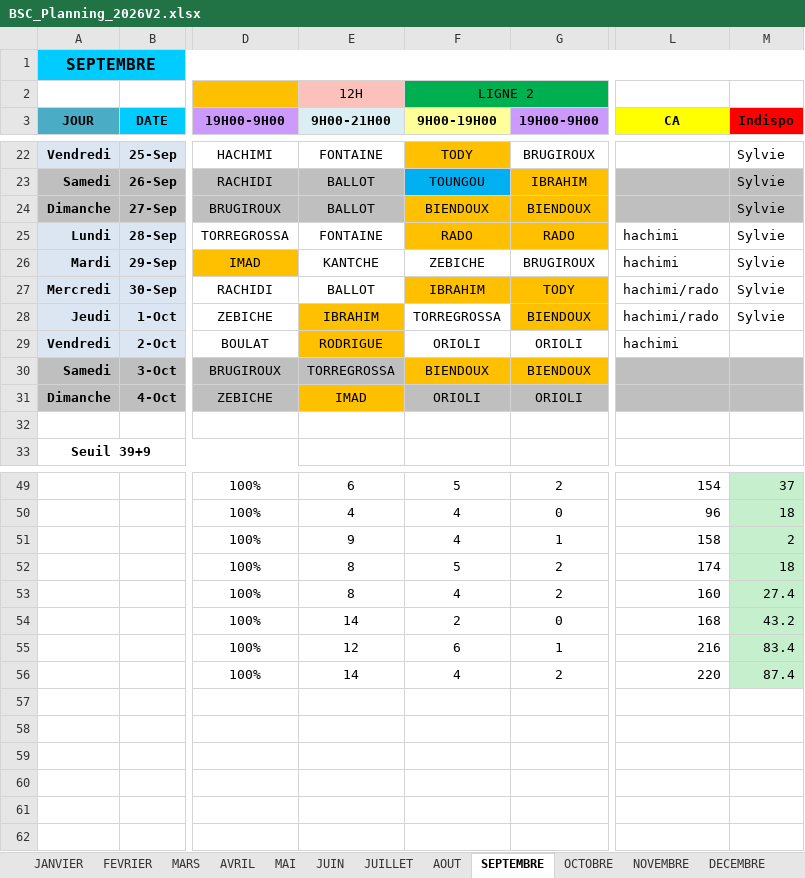
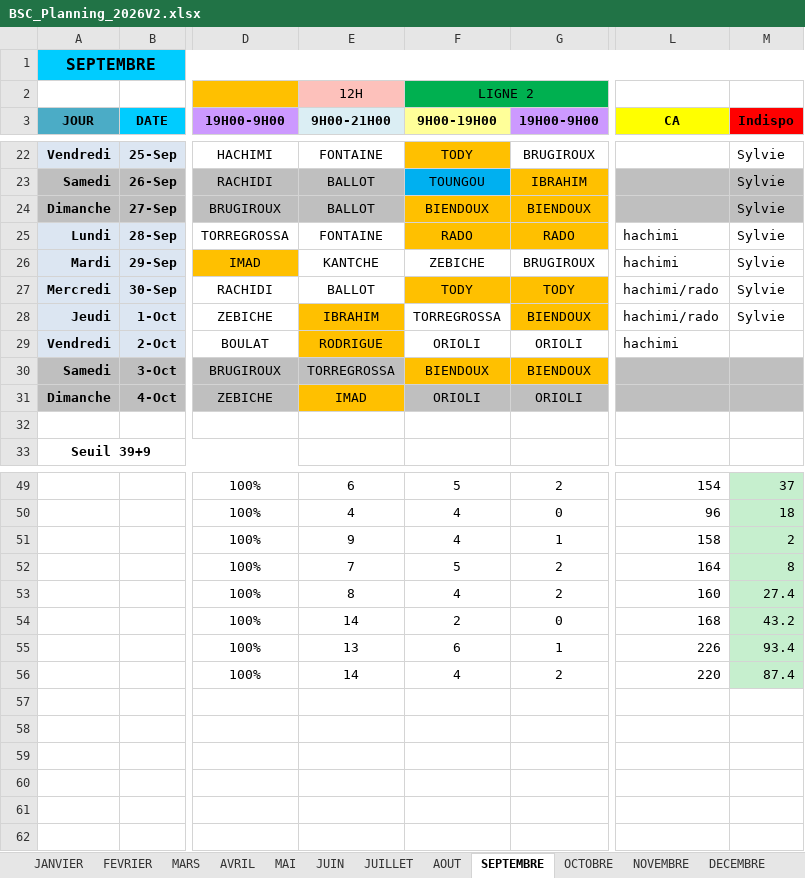
Before and after one commit to remytor-ux/planning-bsc-2026, an Excel workbook: data/BSC_Planning_2026V2.xlsx, sheet SEPTEMBRE, drawn as a sheet; only a part is shown, gaps mark what is left out; values as stored, in another font and other column widths than the file's, no borders; the diff names each change by its address in the sheet, - before the commit and + after, or states it on an @@ line.

Commit message:
Sync planning depuis OneDrive

```diff
--- a/data/BSC_Planning_2026V2.xlsx (sheet SEPTEMBRE)
+++ b/data/BSC_Planning_2026V2.xlsx (sheet SEPTEMBRE)
-F27 (9H00-19H00): IBRAHIM
+F27 (9H00-19H00): TODY
-E52 (9H00-21H00): 8
+E52 (9H00-21H00): 7
-L52 (CA): 174
+L52 (CA): 164
-M52 (Indispo): 18
+M52 (Indispo): 8
-E55 (9H00-21H00): 12
+E55 (9H00-21H00): 13
-L55 (CA): 216
+L55 (CA): 226
-M55 (Indispo): 83.4
+M55 (Indispo): 93.4
```
Also changed, not shown: sheet DECEMBRE.
